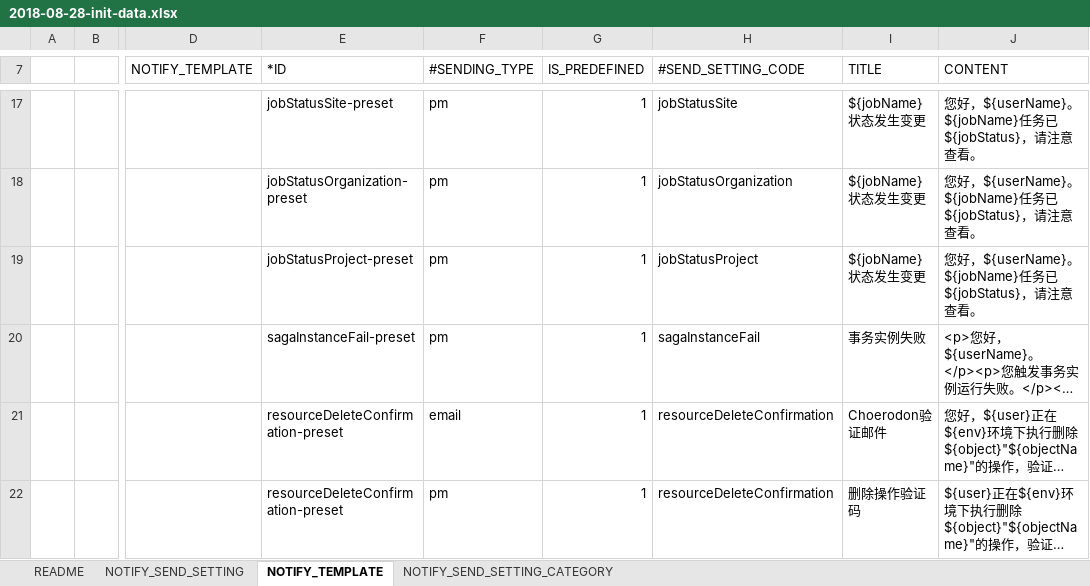
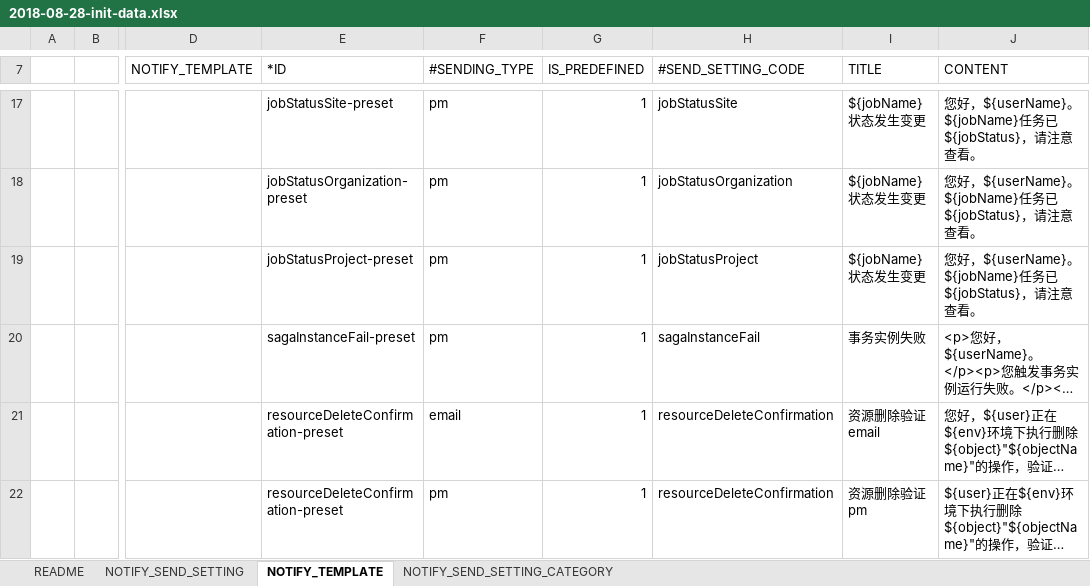
Before and after one commit to open-hand/choerodon-message, an Excel workbook: src/main/resources/script/db/2018-08-28-init-data.xlsx, sheet NOTIFY_TEMPLATE, drawn as a sheet; only a part is shown, gaps mark what is left out; long unchanged cells end in …; values as stored, in another font and other column widths than the file's, no borders; the diff names each change by its address in the sheet, - before the commit and + after, or states it on an @@ line.

```diff
--- a/src/main/resources/script/db/2018-08-28-init-data.xlsx (sheet NOTIFY_TEMPLATE)
+++ b/src/main/resources/script/db/2018-08-28-init-data.xlsx (sheet NOTIFY_TEMPLATE)
-I21 (TITLE): Choerodon验证邮件
+I21 (TITLE): 资源删除验证email
-I22 (TITLE): 删除操作验证码
+I22 (TITLE): 资源删除验证pm
```
Also changed, not shown: sheet NOTIFY_SEND_SETTING_CATEGORY, sheet NOTIFY_SEND_SETTING, 2 other files.
